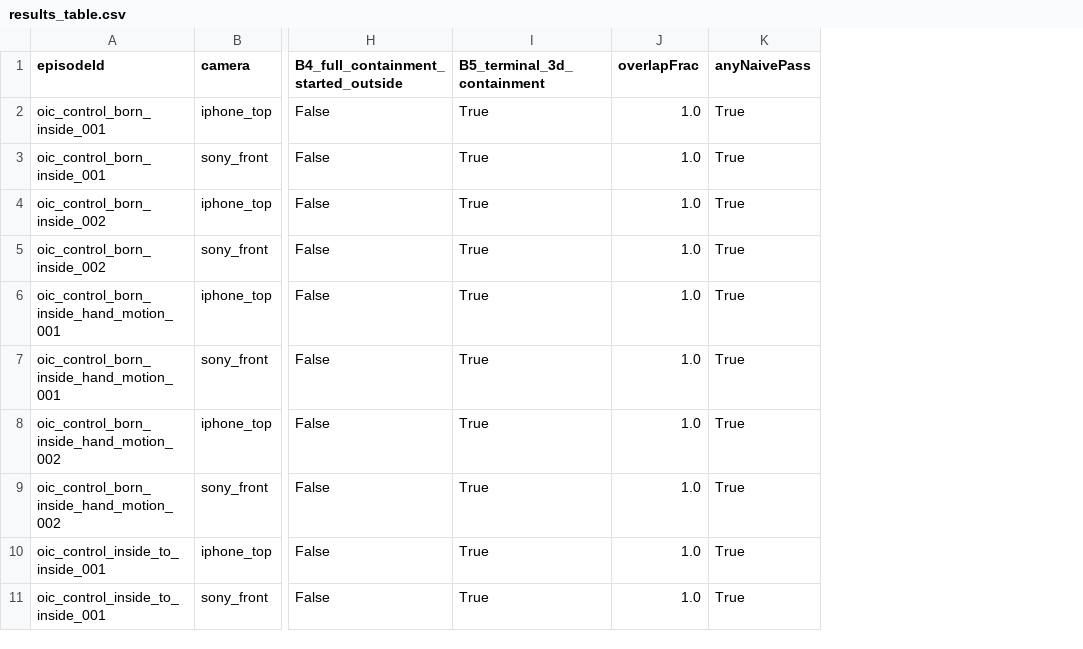
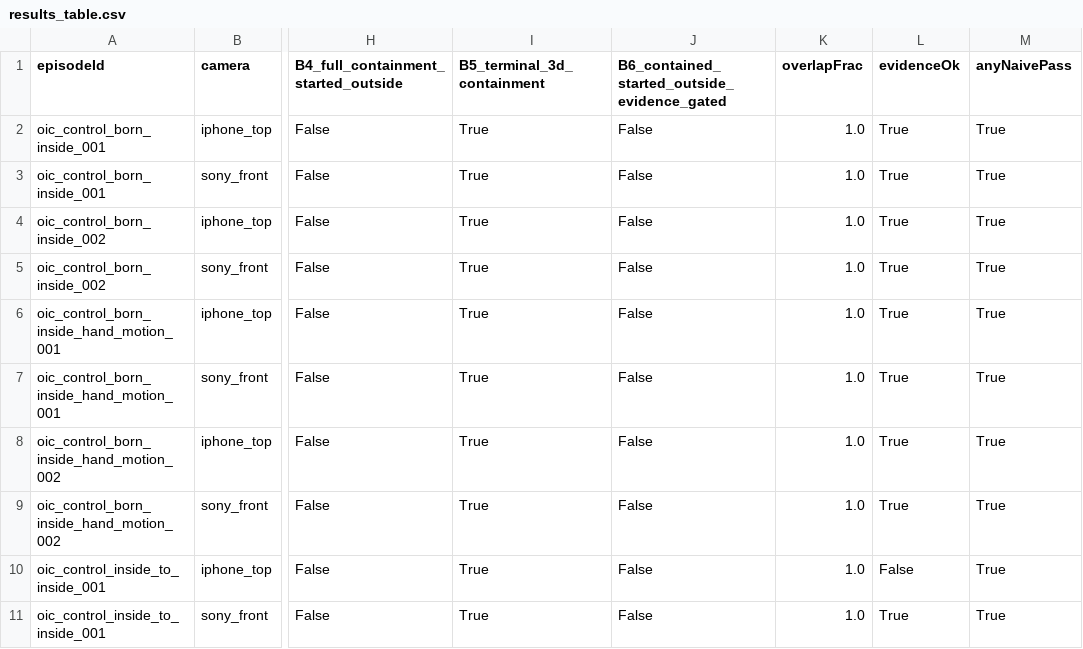
Before and after one commit to alex-reysa/wide-robot, a CSV file: experiments/baseline_counterexamples/results_table.csv, drawn as a sheet; only a part is shown, gaps mark what is left out; the diff names each change by its address in the sheet, - before the commit and + after, or states it on an @@ line.

```diff
--- a/experiments/baseline_counterexamples/results_table.csv
+++ b/experiments/baseline_counterexamples/results_table.csv
+column J, rows 1-11: B6_contained_started_outside_evidence_gated | False | False | False | False | False | False | False | False | False | False
+column L (evidenceOk), rows 2-11: True | True | True | True | True | True | True | True | False | True
```
Also changed, not shown: 23 other files.
